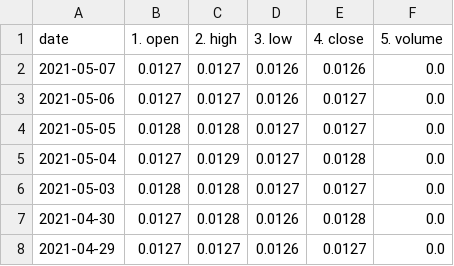
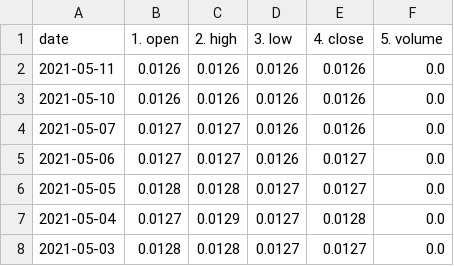
Before and after one commit to chanmoto/github.io, a CSV file: data/jpynzd_daily.csv, drawn as a sheet; only a part is shown; the shorter side is filled out with more unchanged rows; the diff names each change by its address in the sheet, - before the commit and + after, or states it on an @@ line.

```diff
--- a/data/jpynzd_daily.csv
+++ b/data/jpynzd_daily.csv
+row 2: 2021-05-11 | 0.0126 | 0.0126 | 0.0126 | 0.0126 | 0.0
+row 3: 2021-05-10 | 0.0126 | 0.0126 | 0.0126 | 0.0126 | 0.0
```
Also changed, not shown: data/eurusd_daily.csv, data/nzdjpy_daily.csv, 1 other file.
